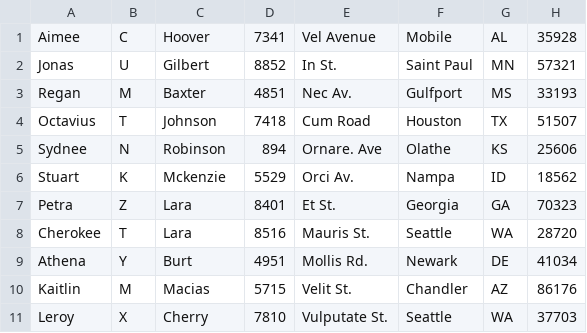
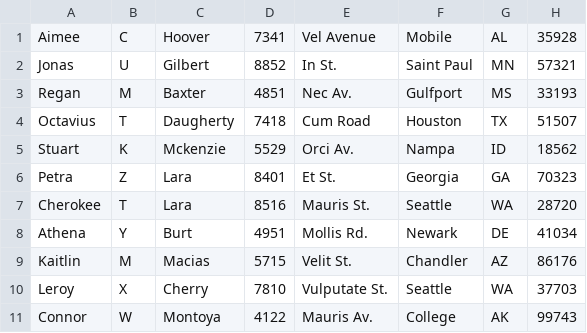
Before and after one commit to dh00023/spring-practice, a CSV file: batch-practice/src/main/resources/input/customer.csv, drawn as a sheet; only a part is shown; the shorter side is filled out with more unchanged rows.

```diff
--- a/batch-practice/src/main/resources/input/customer.csv
+++ b/batch-practice/src/main/resources/input/customer.csv
@@ -3,4 +3,3 @@ Jonas,U,Gilbert,8852,In St.,Saint Paul,MN,57321
 Regan,M,Baxter,4851,Nec Av.,Gulfport,MS,33193
-Octavius,T,Johnson,7418,Cum Road,Houston,TX,51507
-Sydnee,N,Robinson,894,Ornare. Ave,Olathe,KS,25606
+Octavius,T,Daugherty,7418,Cum Road,Houston,TX,51507
 Stuart,K,Mckenzie,5529,Orci Av.,Nampa,ID,18562
```
Also changed, not shown: 6 other files.
